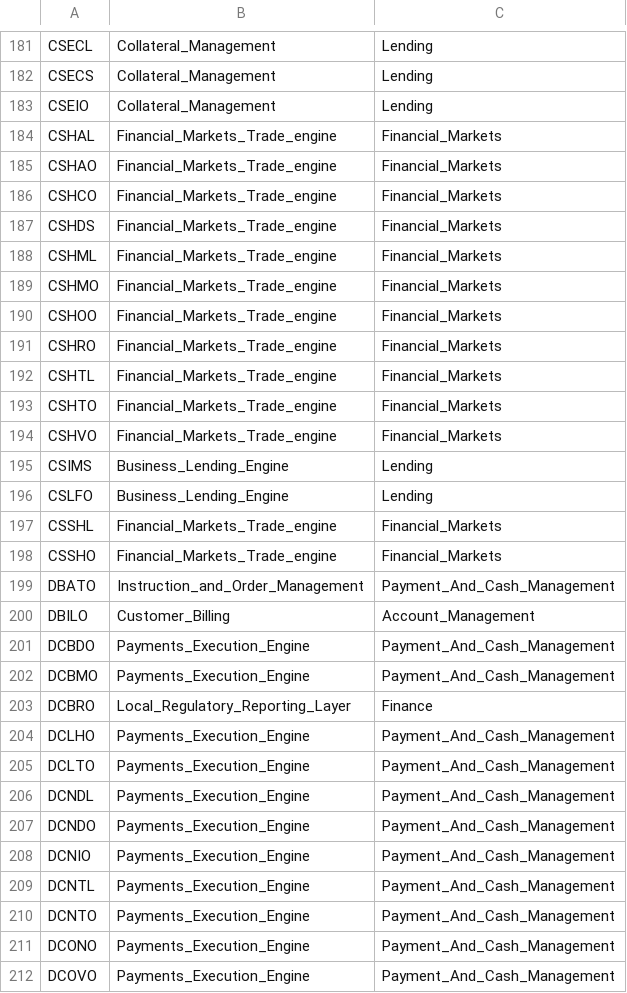
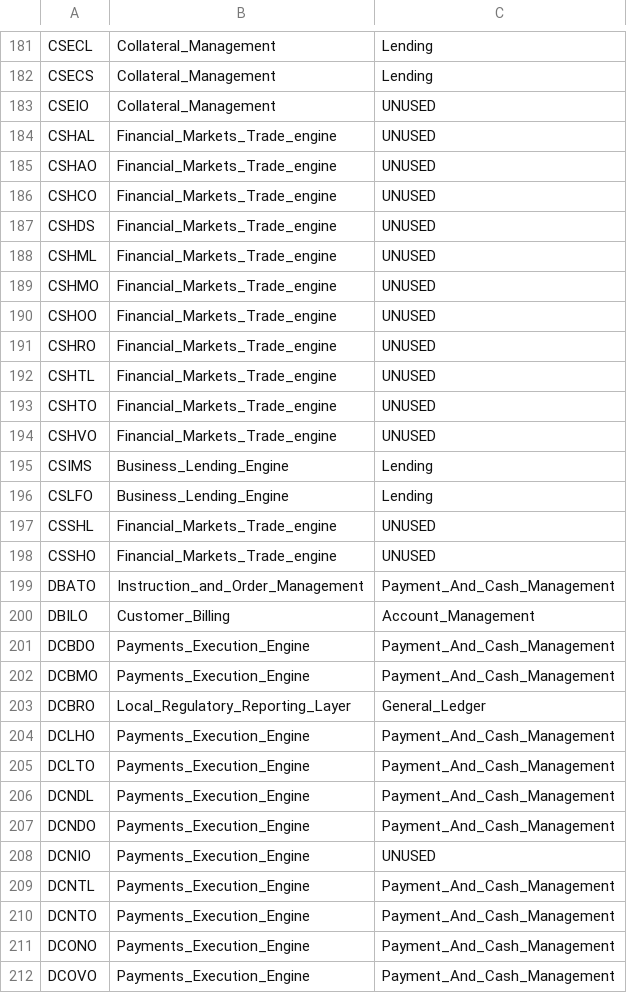
Before and after one commit to dcavey/Clustering, a CSV file: FindClusters/src/resources/xref_table_module.csv, drawn as a sheet; only a part is shown, gaps mark what is left out; the diff covers the shown part only.

Commit message:
new table/program module ref and added UNUSED to ifs_module list

```diff
--- a/FindClusters/src/resources/xref_table_module.csv
+++ b/FindClusters/src/resources/xref_table_module.csv
@@ -182,18 +182,18 @@ CSECL;Collateral_Management;Lending
 CSECS;Collateral_Management;Lending
-CSEIO;Collateral_Management;Lending
-CSHAL;Financial_Markets_Trade_engine;Financial_Markets
-CSHAO;Financial_Markets_Trade_engine;Financial_Markets
-CSHCO;Financial_Markets_Trade_engine;Financial_Markets
-CSHDS;Financial_Markets_Trade_engine;Financial_Markets
-CSHML;Financial_Markets_Trade_engine;Financial_Markets
-CSHMO;Financial_Markets_Trade_engine;Financial_Markets
-CSHOO;Financial_Markets_Trade_engine;Financial_Markets
-CSHRO;Financial_Markets_Trade_engine;Financial_Markets
-CSHTL;Financial_Markets_Trade_engine;Financial_Markets
-CSHTO;Financial_Markets_Trade_engine;Financial_Markets
-CSHVO;Financial_Markets_Trade_engine;Financial_Markets
+CSEIO;Collateral_Management;UNUSED
+CSHAL;Financial_Markets_Trade_engine;UNUSED
+CSHAO;Financial_Markets_Trade_engine;UNUSED
+CSHCO;Financial_Markets_Trade_engine;UNUSED
+CSHDS;Financial_Markets_Trade_engine;UNUSED
+CSHML;Financial_Markets_Trade_engine;UNUSED
+CSHMO;Financial_Markets_Trade_engine;UNUSED
+CSHOO;Financial_Markets_Trade_engine;UNUSED
+CSHRO;Financial_Markets_Trade_engine;UNUSED
+CSHTL;Financial_Markets_Trade_engine;UNUSED
+CSHTO;Financial_Markets_Trade_engine;UNUSED
+CSHVO;Financial_Markets_Trade_engine;UNUSED
 CSIMS;Business_Lending_Engine;Lending
 CSLFO;Business_Lending_Engine;Lending
-CSSHL;Financial_Markets_Trade_engine;Financial_Markets
-CSSHO;Financial_Markets_Trade_engine;Financial_Markets
+CSSHL;Financial_Markets_Trade_engine;UNUSED
+CSSHO;Financial_Markets_Trade_engine;UNUSED
 DBATO;Instruction_and_Order_Management;Payment_And_Cash_Management
@@ -202,3 +202,3 @@ DCBDO;Payments_Execution_Engine;Payment_And_Cash_Management
 DCBMO;Payments_Execution_Engine;Payment_And_Cash_Management
-DCBRO;Local_Regulatory_Reporting_Layer;Finance
+DCBRO;Local_Regulatory_Reporting_Layer;General_Ledger
 DCLHO;Payments_Execution_Engine;Payment_And_Cash_Management
@@ -207,3 +207,3 @@ DCNDL;Payments_Execution_Engine;Payment_And_Cash_Management
 DCNDO;Payments_Execution_Engine;Payment_And_Cash_Management
-DCNIO;Payments_Execution_Engine;Payment_And_Cash_Management
+DCNIO;Payments_Execution_Engine;UNUSED
 DCNTL;Payments_Execution_Engine;Payment_And_Cash_Management
```
Also changed, not shown: 104 edited cells elsewhere in this file, 2 other files.
